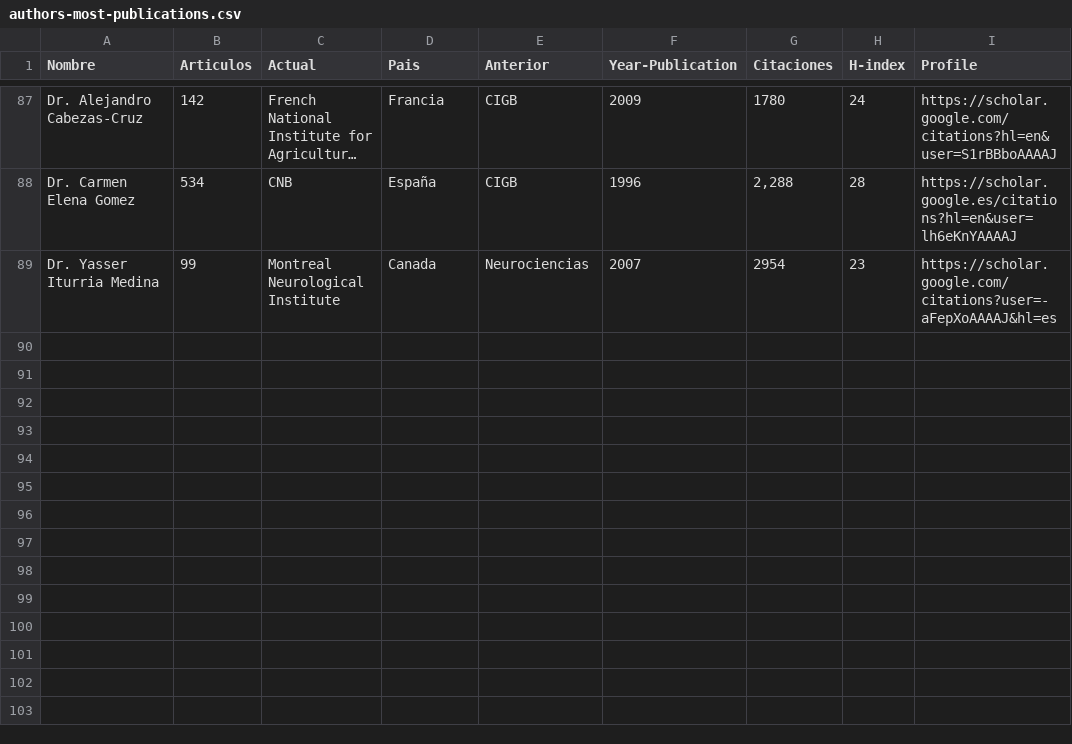
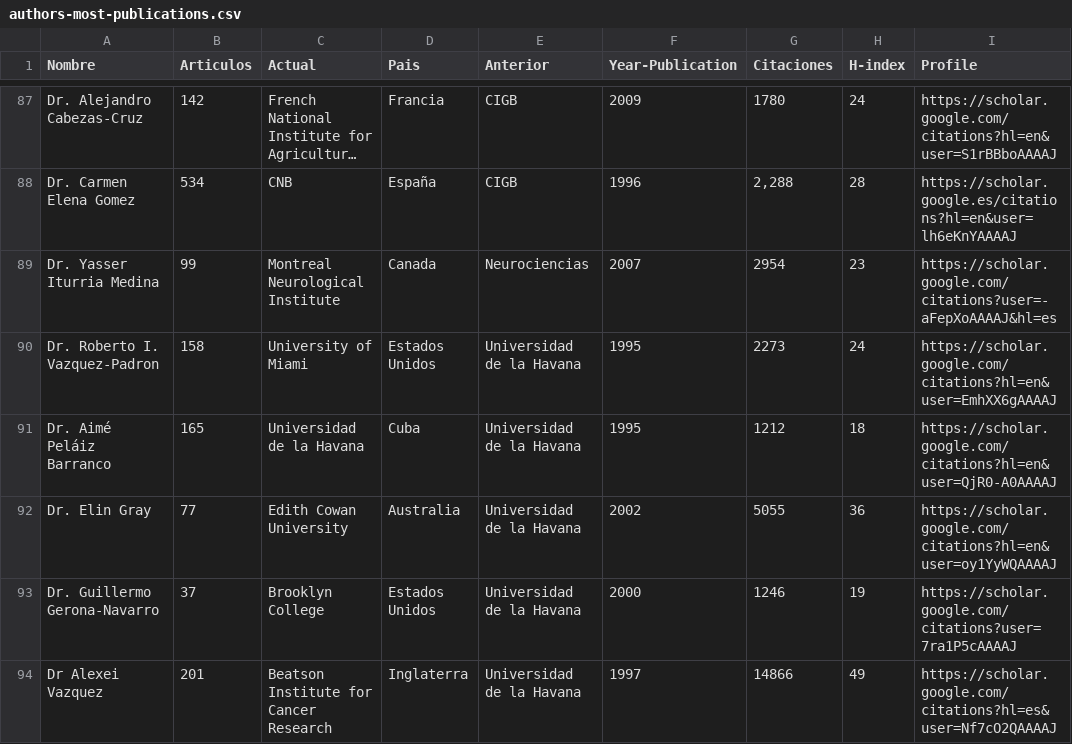
Before and after one commit to ypriverol/cubascience, a CSV file: data/authors-most-publications.csv, drawn as a sheet; only a part is shown, gaps mark what is left out; long unchanged cells end in ….

Commit message:
first commit to independet repo

```diff
--- a/data/authors-most-publications.csv
+++ b/data/authors-most-publications.csv
@@ -89 +89,6 @@ Dr. Carmen Elena Gomez,534,CNB,España,CIGB ,1996,"2,288",28,https://scholar.goo
 Dr. Yasser Iturria Medina,99,Montreal Neurological Institute,Canada ,Neurociencias,2007,2954,23,https://scholar.google.com/citations?user=-aFepXoAAAAJ&hl=es
+Dr. Roberto I. Vazquez-Padron,158,University of Miami,Estados Unidos ,Universidad de la Havana,1995,2273,24,https://scholar.google.com/citations?hl=en&user=EmhXX6gAAAAJ
+Dr. Aimé Peláiz Barranco,165,Universidad de la Havana,Cuba,Universidad de la Havana,1995,1212,18,https://scholar.google.com/citations?hl=en&user=QjR0-A0AAAAJ
+Dr. Elin Gray,77,Edith Cowan University,Australia ,Universidad de la Havana,2002,5055,36,https://scholar.google.com/citations?hl=en&user=oy1YyWQAAAAJ
+Dr. Guillermo Gerona-Navarro,37,Brooklyn College,Estados Unidos ,Universidad de la Havana,2000,1246,19,https://scholar.google.com/citations?user=7ra1P5cAAAAJ
+Dr Alexei Vazquez,201,Beatson Institute for Cancer Research,Inglaterra,Universidad de la Havana,1997,14866,49,https://scholar.google.com/citations?hl=es&user=Nf7cO2QAAAAJ
```
